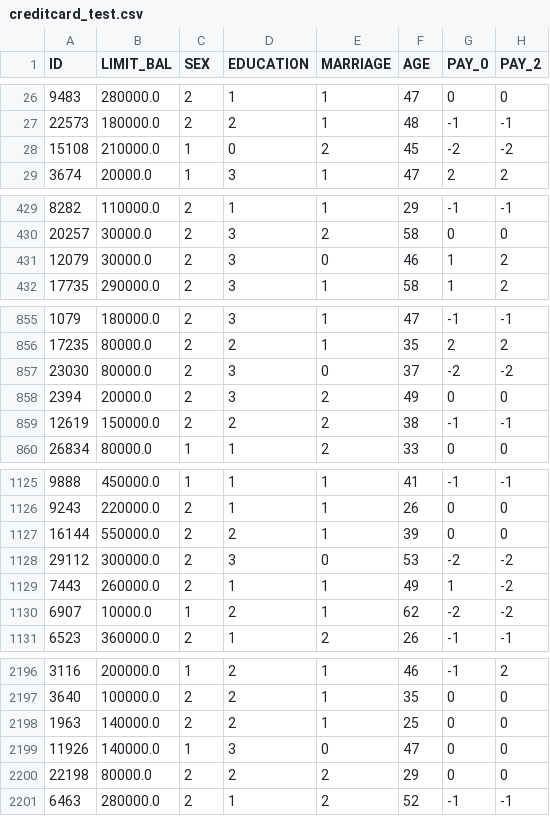
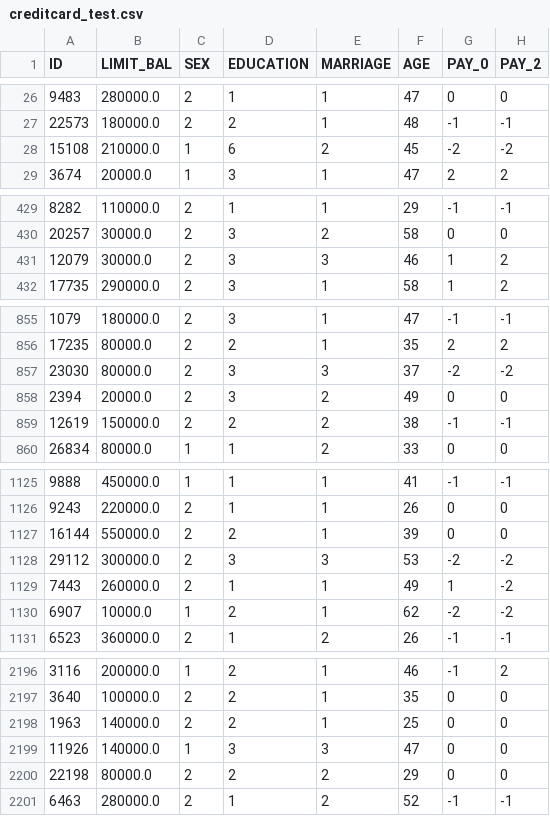
Before and after one commit to Amelie1313/privacy_in_ml, a CSV file: datasets/creditcard_test.csv, drawn as a sheet; only a part is shown, gaps mark what is left out; the diff covers the shown part only; the diff names each change by its address in the sheet, - before the commit and + after, or states it on an @@ line.

```diff
--- a/datasets/creditcard_test.csv
+++ b/datasets/creditcard_test.csv
-D28 (EDUCATION): 0
+D28 (EDUCATION): 6
-E431 (MARRIAGE): 0
+E431 (MARRIAGE): 3
-E857 (MARRIAGE): 0
+E857 (MARRIAGE): 3
-E1128 (MARRIAGE): 0
+E1128 (MARRIAGE): 3
-E2199 (MARRIAGE): 0
+E2199 (MARRIAGE): 3
```
Also changed, not shown: 8 edited cells elsewhere in this file, datasets/diabetes.csv, 3 other files.
